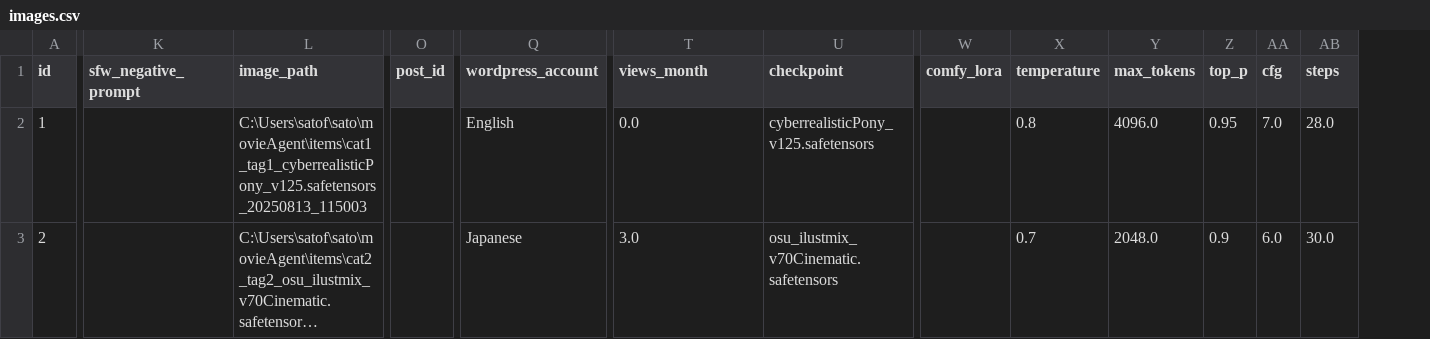
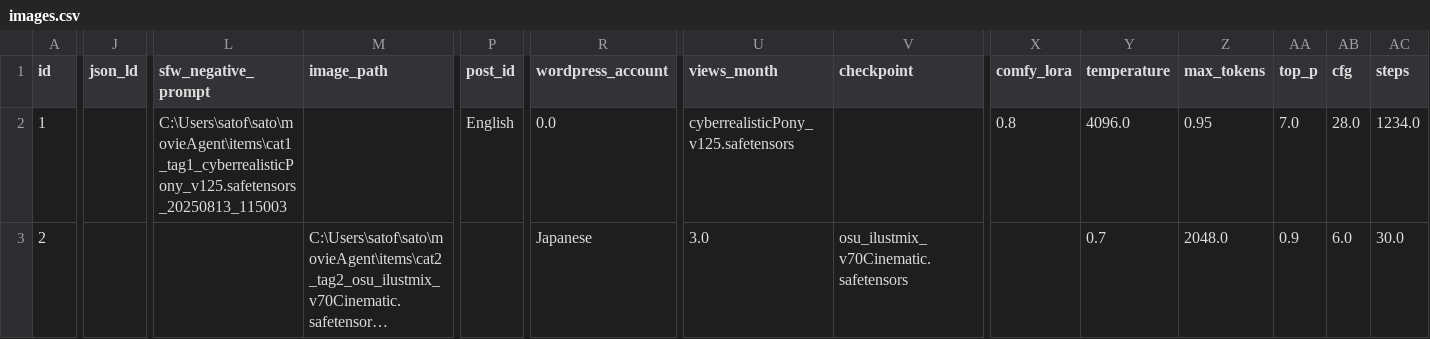
Before and after one commit to openceo2025/movieAgent, a CSV file: images.csv, drawn as a sheet; only a part is shown, gaps mark what is left out; long unchanged cells end in …; addresses are those after the commit; the diff covers the shown part only; the diff names each change by its address in the sheet, - before the commit and + after, or states it on an @@ line.

Commit message:
Add JSON-LD support for images

```diff
--- a/images.csv
+++ b/images.csv
+column J (json_ld), empty
-L2 (sfw_negative_prompt): (empty)
+L2 (sfw_negative_prompt): C:\Users\satof\sato\movieAgent\items\cat1_tag1_cyberrealisticPony_v125.safetensors_20250813_115003
-M2 (image_path): C:\Users\satof\sato\movieAgent\items\cat1_tag1_cyberrealisticPony_v125.safetensors_20250813_115003
+M2 (image_path): (empty)
-P2 (post_id): (empty)
+P2 (post_id): English
-R2 (wordpress_account): English
+R2 (wordpress_account): 0.0
-U2 (views_month): 0.0
+U2 (views_month): cyberrealisticPony_v125.safetensors
-V2 (checkpoint): cyberrealisticPony_v125.safetensors
+V2 (checkpoint): (empty)
-X2 (comfy_lora): (empty)
+X2 (comfy_lora): 0.8
-Y2 (temperature): 0.8
+Y2 (temperature): 4096.0
-Z2 (max_tokens): 4096.0
+Z2 (max_tokens): 0.95
-AA2 (top_p): 0.95
+AA2 (top_p): 7.0
-AB2 (cfg): 7.0
+AB2 (cfg): 28.0
-AC2 (steps): 28.0
+AC2 (steps): 1234.0
```
Also changed, not shown: 4 edited cells elsewhere in this file, 4 other files.
